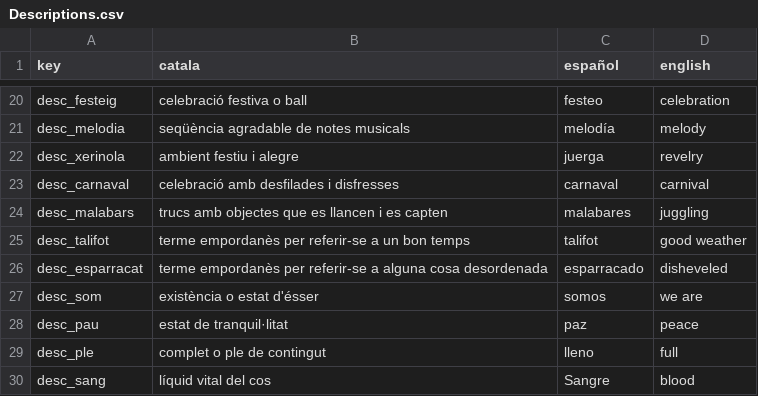
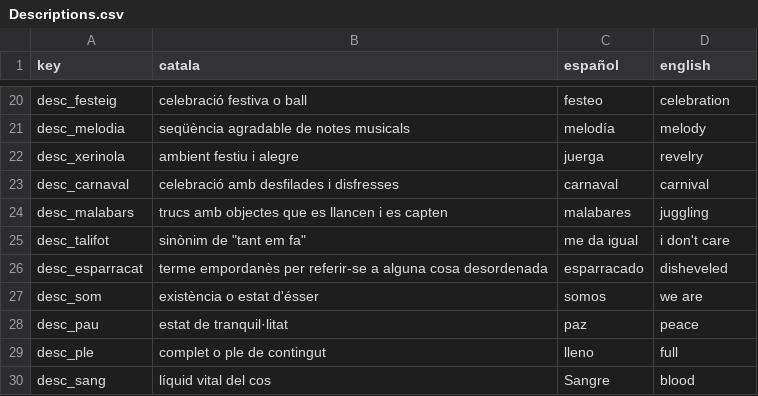
Before and after one commit to FranSecchi/PocAPoc, a CSV file: Assets/Resources/Descriptions.csv, drawn as a sheet; only a part is shown, gaps mark what is left out.

```diff
--- a/Assets/Resources/Descriptions.csv
+++ b/Assets/Resources/Descriptions.csv
@@ -24,3 +24,3 @@ desc_carnaval;celebració amb desfilades i disfresses;carnaval;carnival
 desc_malabars;trucs amb objectes que es llancen i es capten;malabares;juggling
-desc_talifot;terme empordanès per referir-se a un bon temps;talifot;good weather
+desc_talifot;"sinònim de ""tant em fa""";me da igual;i don't care
 desc_esparracat;terme empordanès per referir-se a alguna cosa desordenada;esparracado;disheveled
```
Also changed, not shown: 33 other files.
